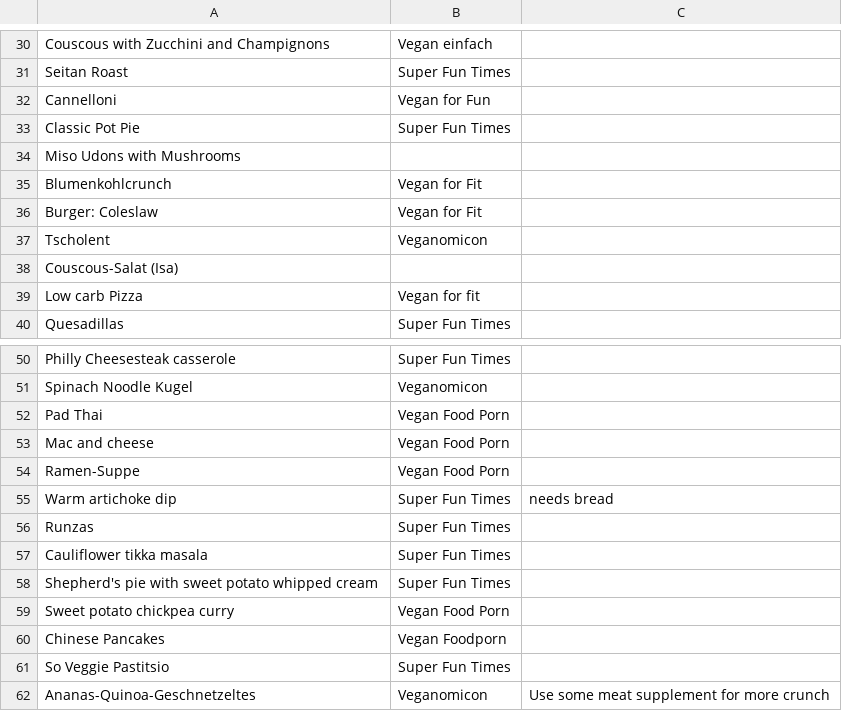
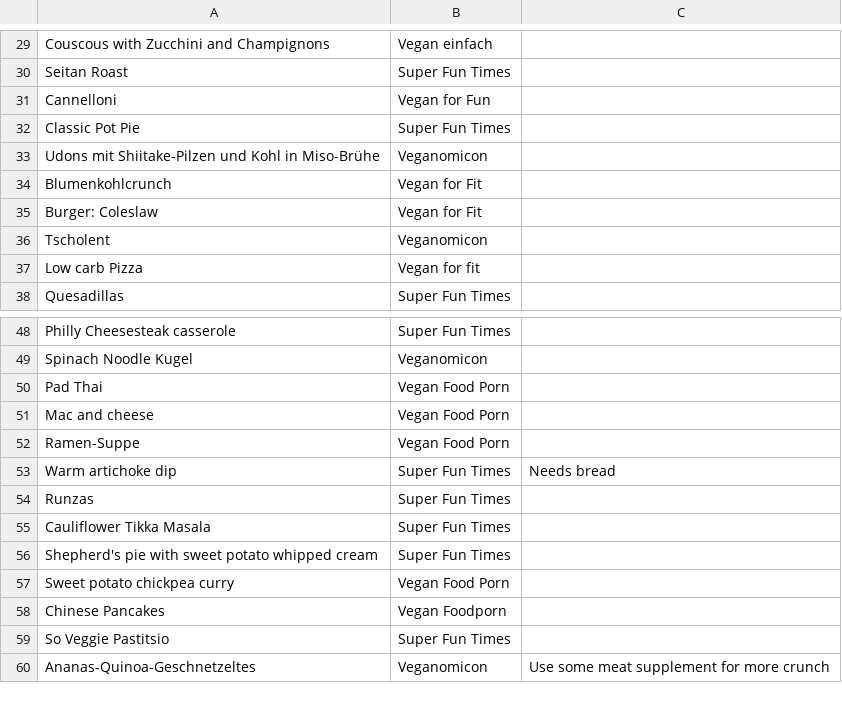
Before and after one commit to nikitaDanilenko/nikitaDanilenko.github.io, a CSV file: food/regular/data.csv, drawn as a sheet; only a part is shown, gaps mark what is left out; the diff covers the shown part only.

```diff
--- a/food/regular/data.csv
+++ b/food/regular/data.csv
@@ -33,3 +32,3 @@ Cannelloni, Vegan for Fun,
 Classic Pot Pie, Super Fun Times,
-Miso Udons with Mushrooms,,
+Udons mit Shiitake-Pilzen und Kohl in Miso-Brühe,Veganomicon,
 Blumenkohlcrunch, Vegan for Fit,
@@ -37,3 +36,2 @@ Burger: Coleslaw, Vegan for Fit,
 Tscholent, Veganomicon,
-Couscous-Salat (Isa),,
 Low carb Pizza, Vegan for fit,
@@ -54,5 +52,5 @@ Mac and cheese, Vegan Food Porn,
 Ramen-Suppe, Vegan Food Porn,
-Warm artichoke dip, Super Fun Times, needs bread
+Warm artichoke dip, Super Fun Times, Needs bread
 Runzas, Super Fun Times,
-Cauliflower tikka masala, Super Fun Times,
+Cauliflower Tikka Masala, Super Fun Times,
 Shepherd's pie with sweet potato whipped cream, Super Fun Times,
```
Also changed, not shown: 2 added rows, 4 removed rows and 6 edited cells elsewhere in this file, 1 other file.
